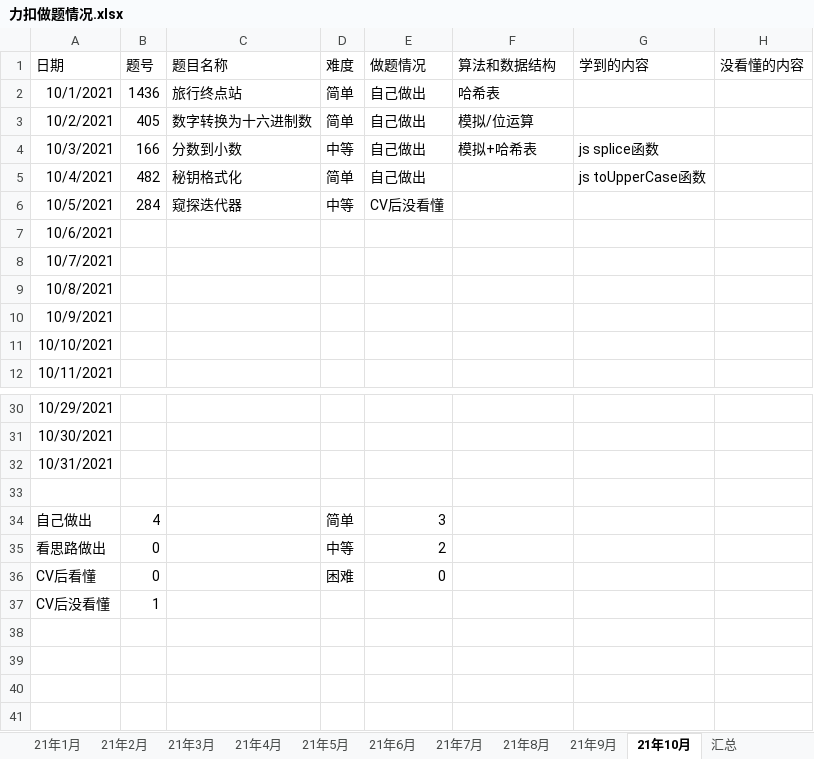
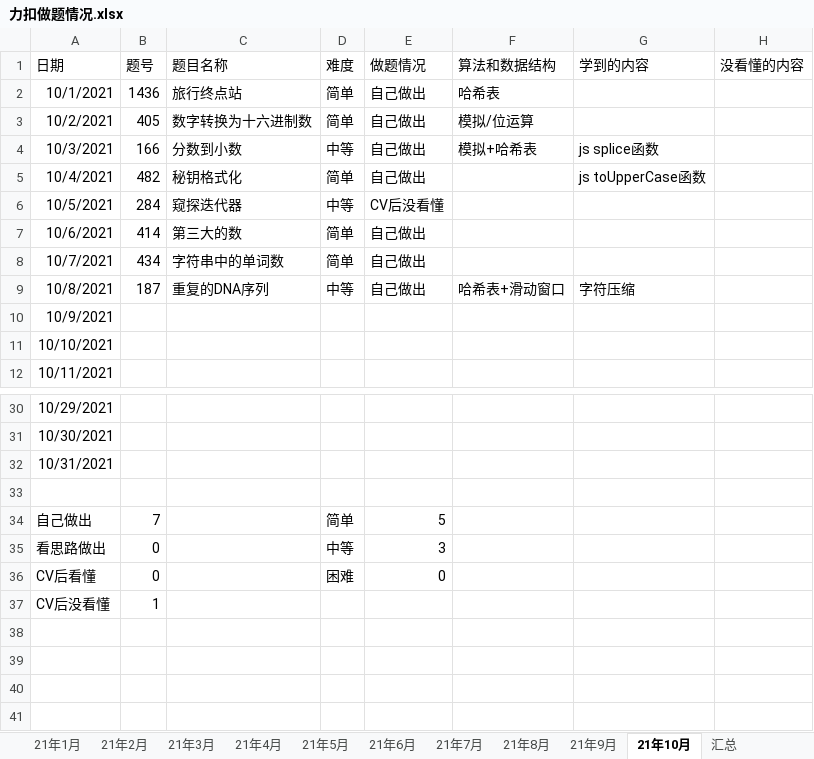
Before and after one commit to S-N-O-R-L-A-X/leetcode, an Excel workbook: 力扣做题情况.xlsx, sheet 21年10月, drawn as a sheet; only a part is shown, gaps mark what is left out; values as stored, in another font and other column widths than the file's, no borders; charts and pictures not drawn; the diff names each change by its address in the sheet, - before the commit and + after, or states it on an @@ line.

Commit message:
10-9

```diff
--- a/力扣做题情况.xlsx (sheet 21年10月)
+++ b/力扣做题情况.xlsx (sheet 21年10月)
-B7 (题号): (empty)
+B7 (题号): 414
-C7 (题目名称): (empty)
+C7 (题目名称): 第三大的数
-D7:D8 (难度): (empty)
+D7:D8 (难度): 简单
-E7:E9 (做题情况): (empty)
+E7:E9 (做题情况): 自己做出
-B8 (题号): (empty)
+B8 (题号): 434
-C8 (题目名称): (empty)
+C8 (题目名称): 字符串中的单词数
-B9 (题号): (empty)
+B9 (题号): 187
-C9 (题目名称): (empty)
+C9 (题目名称): 重复的DNA序列
-D9 (难度): (empty)
+D9 (难度): 中等
-F9 (算法和数据结构): (empty)
+F9 (算法和数据结构): 哈希表+滑动窗口
-G9 (学到的内容): (empty)
+G9 (学到的内容): 字符压缩
-B34 (题号): 4
+B34 (题号): 7
-E34 (做题情况): 3
+E34 (做题情况): 5
-E35 (做题情况): 2
+E35 (做题情况): 3
```
Also changed, not shown: charts or pictures.
